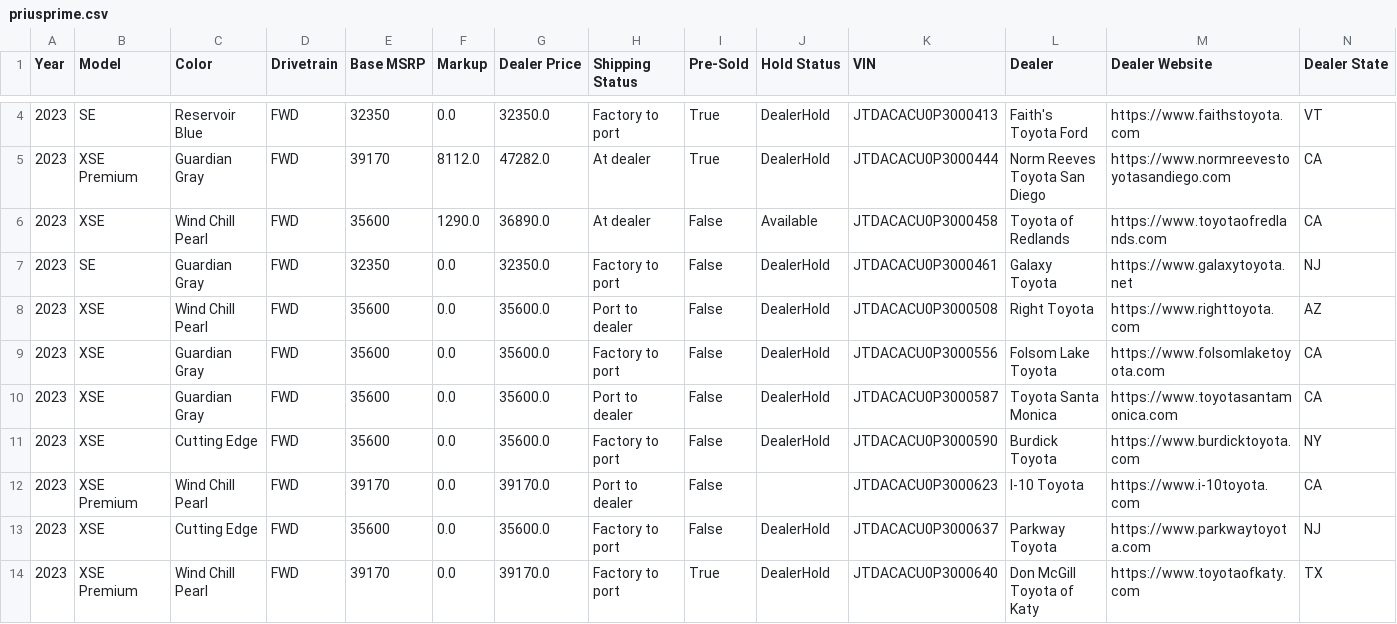
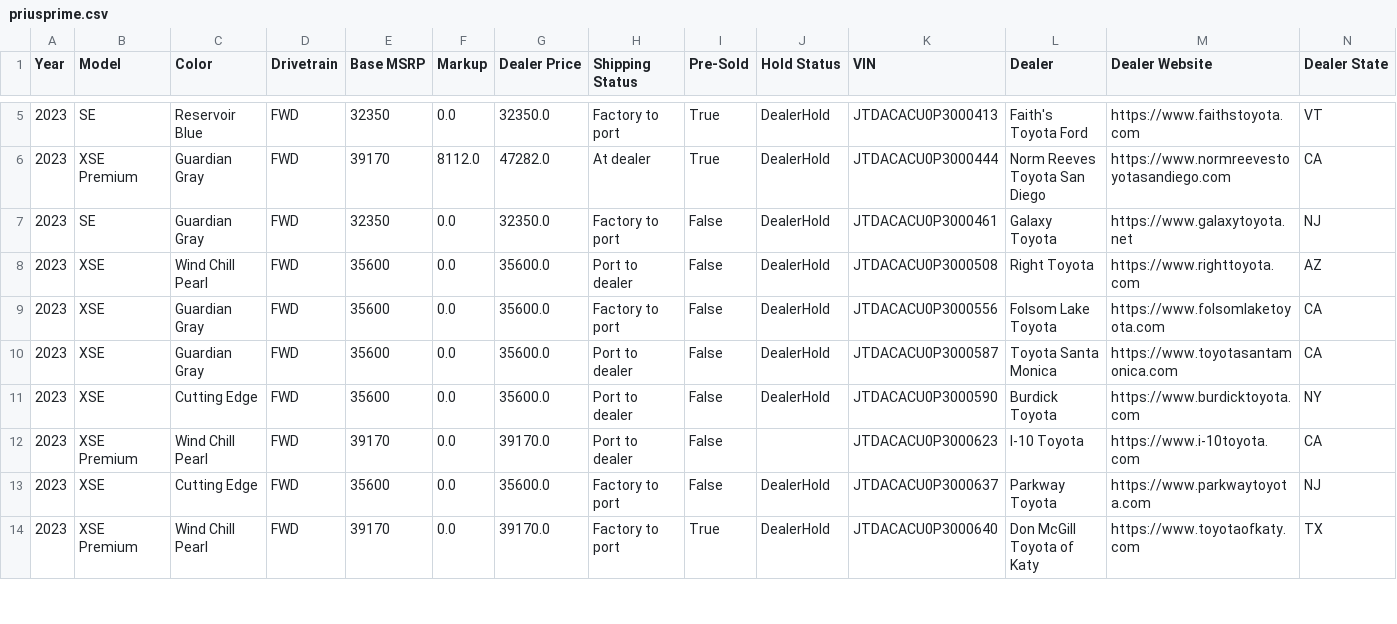
Before and after one commit to major/yotagrabber, a CSV file: output/priusprime.csv, drawn as a sheet; only a part is shown, gaps mark what is left out; removed rows and columns are numbered as before the commit, all else as after; rows hold the shown columns only; the diff covers the shown part only; the diff names each change by its address in the sheet, - before the commit and + after, or states it on an @@ line.

Commit message:
Updating priusprime vehicle data: Thu Apr 27 14:50:01 UTC 2023

```diff
--- a/output/priusprime.csv
+++ b/output/priusprime.csv
-row 6: 2023 | XSE | Wind Chill Pearl | FWD | 35600 | 1290.0 | 36890.0 | At dealer | False | Available | JTDACACU0P3000458 | Toyota of Redlands | https://www.toyotaofredlands.com | CA
-H11 (Shipping Status): Factory to port
+H11 (Shipping Status): Port to dealer
```
Also changed, not shown: 1 added row, 2 removed rows and 17 edited cells elsewhere in this file, 1 other file.
